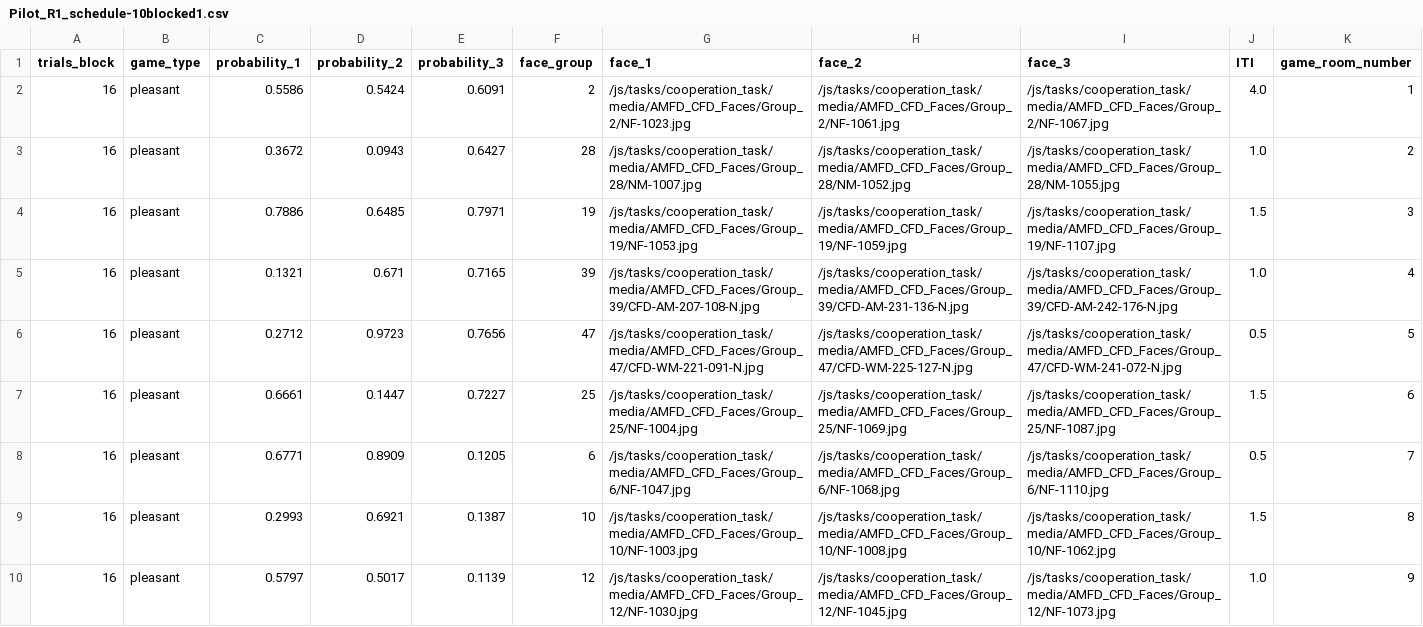
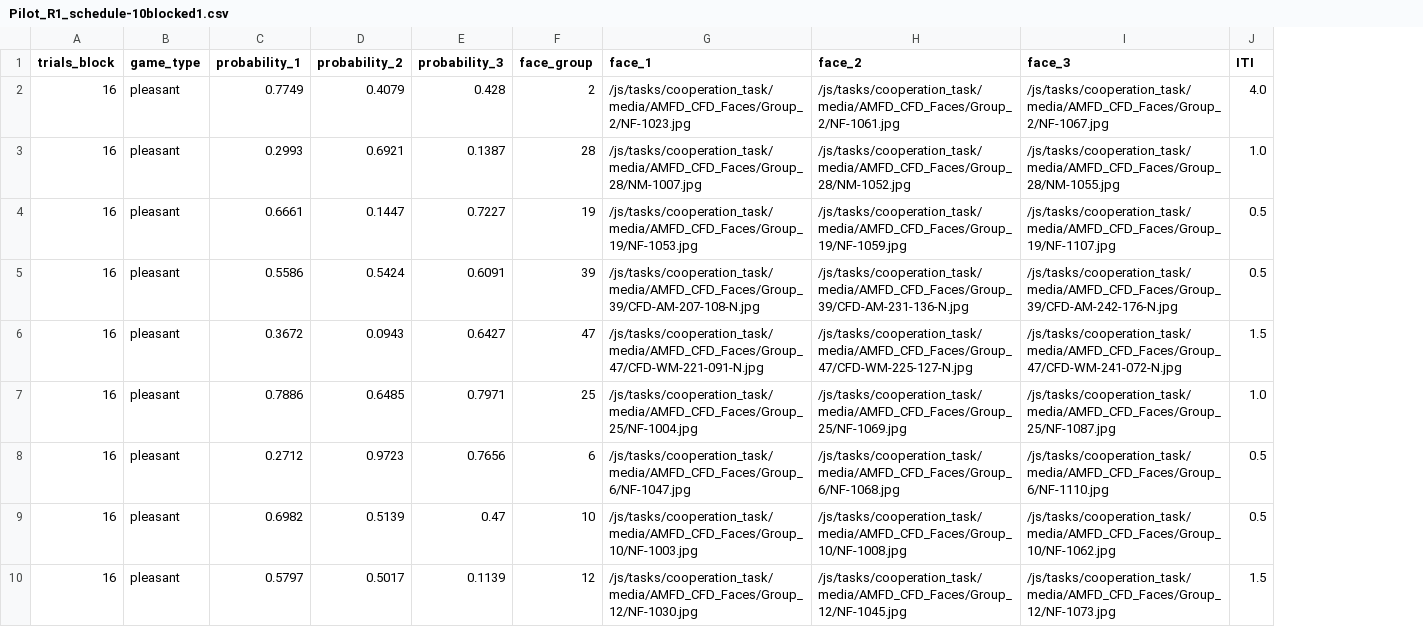
Before and after one commit to laureate-institute-for-brain-research/StimToolOnline, a CSV file: public/js/tasks/cooperation_task/Pilot_R1_schedule-10blocked1.csv, drawn as a sheet; only a part is shown; removed rows and columns are numbered as before the commit, all else as after; the diff covers the shown part only; the diff names each change by its address in the sheet, - before the commit and + after, or states it on an @@ line.

Commit message:
Cooperation: Added new schedules. Implemented new saving strategy.

```diff
--- a/public/js/tasks/cooperation_task/Pilot_R1_schedule-10blocked1.csv
+++ b/public/js/tasks/cooperation_task/Pilot_R1_schedule-10blocked1.csv
-column K (game_room_number), rows 2-4: 1 | 2 | 3; row 6: 5; rows 9-10: 8 | 9
+row 2: 16 | pleasant | 0.7749 | 0.4079 | 0.428 | 2 | /js/tasks/cooperation_task/media/AMFD_CFD_Faces/Group_2/NF-1023.jpg | /js/tasks/cooperation_task/media/AMFD_CFD_Faces/Group_2/NF-1061.jpg | /js/tasks/cooperation_task/media/AMFD_CFD_Faces/Group_2/NF-1067.jpg | 4.0
+row 3: 16 | pleasant | 0.2993 | 0.6921 | 0.1387 | 28 | /js/tasks/cooperation_task/media/AMFD_CFD_Faces/Group_28/NM-1007.jpg | /js/tasks/cooperation_task/media/AMFD_CFD_Faces/Group_28/NM-1052.jpg | /js/tasks/cooperation_task/media/AMFD_CFD_Faces/Group_28/NM-1055.jpg | 1.0
+row 4: 16 | pleasant | 0.6661 | 0.1447 | 0.7227 | 19 | /js/tasks/cooperation_task/media/AMFD_CFD_Faces/Group_19/NF-1053.jpg | /js/tasks/cooperation_task/media/AMFD_CFD_Faces/Group_19/NF-1059.jpg | /js/tasks/cooperation_task/media/AMFD_CFD_Faces/Group_19/NF-1107.jpg | 0.5
-F5 (face_group): 2
+F5 (face_group): 39
-G5 (face_1): /js/tasks/cooperation_task/media/AMFD_CFD_Faces/Group_2/NF-1023.jpg
+G5 (face_1): /js/tasks/cooperation_task/media/AMFD_CFD_Faces/Group_39/CFD-AM-207-108-N.jpg
-H5 (face_2): /js/tasks/cooperation_task/media/AMFD_CFD_Faces/Group_2/NF-1061.jpg
+H5 (face_2): /js/tasks/cooperation_task/media/AMFD_CFD_Faces/Group_39/CFD-AM-231-136-N.jpg
-I5 (face_3): /js/tasks/cooperation_task/media/AMFD_CFD_Faces/Group_2/NF-1067.jpg
+I5 (face_3): /js/tasks/cooperation_task/media/AMFD_CFD_Faces/Group_39/CFD-AM-242-176-N.jpg
-J5 (ITI): 4.0
+J5 (ITI): 0.5
-F6 (face_group): 28
+F6 (face_group): 47
-G6 (face_1): /js/tasks/cooperation_task/media/AMFD_CFD_Faces/Group_28/NM-1007.jpg
+G6 (face_1): /js/tasks/cooperation_task/media/AMFD_CFD_Faces/Group_47/CFD-WM-221-091-N.jpg
-H6 (face_2): /js/tasks/cooperation_task/media/AMFD_CFD_Faces/Group_28/NM-1052.jpg
+H6 (face_2): /js/tasks/cooperation_task/media/AMFD_CFD_Faces/Group_47/CFD-WM-225-127-N.jpg
-I6 (face_3): /js/tasks/cooperation_task/media/AMFD_CFD_Faces/Group_28/NM-1055.jpg
+I6 (face_3): /js/tasks/cooperation_task/media/AMFD_CFD_Faces/Group_47/CFD-WM-241-072-N.jpg
-J6 (ITI): 1.0
+J6 (ITI): 1.5
-F7 (face_group): 19
+F7 (face_group): 25
-G7 (face_1): /js/tasks/cooperation_task/media/AMFD_CFD_Faces/Group_19/NF-1053.jpg
+G7 (face_1): /js/tasks/cooperation_task/media/AMFD_CFD_Faces/Group_25/NF-1004.jpg
-H7 (face_2): /js/tasks/cooperation_task/media/AMFD_CFD_Faces/Group_19/NF-1059.jpg
+H7 (face_2): /js/tasks/cooperation_task/media/AMFD_CFD_Faces/Group_25/NF-1069.jpg
-I7 (face_3): /js/tasks/cooperation_task/media/AMFD_CFD_Faces/Group_19/NF-1107.jpg
+I7 (face_3): /js/tasks/cooperation_task/media/AMFD_CFD_Faces/Group_25/NF-1087.jpg
-J7 (ITI): 1.5
+J7 (ITI): 1.0
-row 5: 16 | pleasant | 0.1321 | 0.671 | 0.7165 | 39 | /js/tasks/cooperation_task/media/AMFD_CFD_Faces/Group_39/CFD-AM-207-108-N.jpg | /js/tasks/cooperation_task/media/AMFD_CFD_Faces/Group_39/CFD-AM-231-136-N.jpg | /js/tasks/cooperation_task/media/AMFD_CFD_Faces/Group_39/CFD-AM-242-176-N.jpg | 1.0 | 4
-F8 (face_group): 47
+F8 (face_group): 6
-G8 (face_1): /js/tasks/cooperation_task/media/AMFD_CFD_Faces/Group_47/CFD-WM-221-091-N.jpg
+G8 (face_1): /js/tasks/cooperation_task/media/AMFD_CFD_Faces/Group_6/NF-1047.jpg
-H8 (face_2): /js/tasks/cooperation_task/media/AMFD_CFD_Faces/Group_47/CFD-WM-225-127-N.jpg
+H8 (face_2): /js/tasks/cooperation_task/media/AMFD_CFD_Faces/Group_6/NF-1068.jpg
-I8 (face_3): /js/tasks/cooperation_task/media/AMFD_CFD_Faces/Group_47/CFD-WM-241-072-N.jpg
+I8 (face_3): /js/tasks/cooperation_task/media/AMFD_CFD_Faces/Group_6/NF-1110.jpg
-row 7: 16 | pleasant | 0.6661 | 0.1447 | 0.7227 | 25 | /js/tasks/cooperation_task/media/AMFD_CFD_Faces/Group_25/NF-1004.jpg | /js/tasks/cooperation_task/media/AMFD_CFD_Faces/Group_25/NF-1069.jpg | /js/tasks/cooperation_task/media/AMFD_CFD_Faces/Group_25/NF-1087.jpg | 1.5 | 6
-row 8: 16 | pleasant | 0.6771 | 0.8909 | 0.1205 | 6 | /js/tasks/cooperation_task/media/AMFD_CFD_Faces/Group_6/NF-1047.jpg | /js/tasks/cooperation_task/media/AMFD_CFD_Faces/Group_6/NF-1068.jpg | /js/tasks/cooperation_task/media/AMFD_CFD_Faces/Group_6/NF-1110.jpg | 0.5 | 7
-C9 (probability_1): 0.2993
+C9 (probability_1): 0.6982
-D9 (probability_2): 0.6921
+D9 (probability_2): 0.5139
-E9 (probability_3): 0.1387
+E9 (probability_3): 0.47
-J9 (ITI): 1.5
+J9 (ITI): 0.5
-J10 (ITI): 1.0
+J10 (ITI): 1.5
```
Also changed, not shown: 3 edited cells elsewhere in this file, public/js/tasks/cooperation_task/Pilot_R1_schedule-10blocked2.csv, public/js/tasks/cooperation_task/Pilot_R2_schedule-10blocked1.csv, 11 other files.
